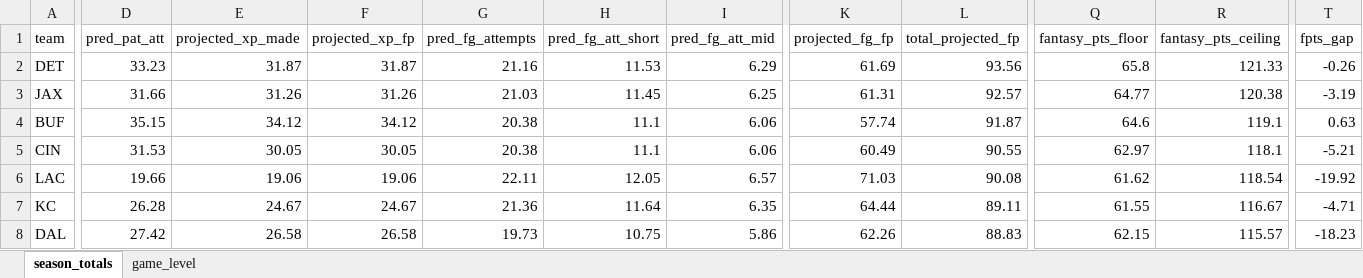
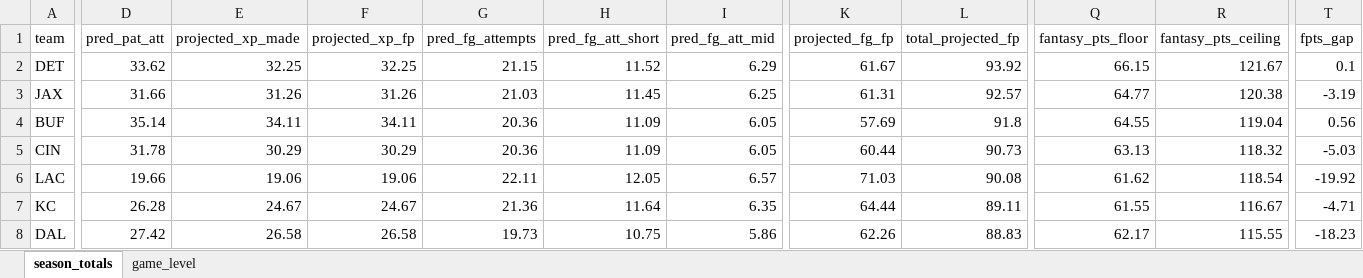
Before and after one commit to egomaniacsfantasy/lineup-lab, an Excel workbook: projections/kicker_2026_combined.xlsx, sheet season_totals, drawn as a sheet; only a part is shown, gaps mark what is left out; values as stored, in another font and other column widths than the file's, no borders; the diff covers the shown part only; the diff names each change by its address in the sheet, - before the commit and + after, or states it on an @@ line.

```diff
--- a/projections/kicker_2026_combined.xlsx (sheet season_totals)
+++ b/projections/kicker_2026_combined.xlsx (sheet season_totals)
-D2 (pred_pat_att): 33.23
+D2 (pred_pat_att): 33.62
-E2 (projected_xp_made): 31.87
+E2 (projected_xp_made): 32.25
-F2 (projected_xp_fp): 31.87
+F2 (projected_xp_fp): 32.25
-G2 (pred_fg_attempts): 21.16
+G2 (pred_fg_attempts): 21.15
-H2 (pred_fg_att_short): 11.53
+H2 (pred_fg_att_short): 11.52
-K2 (projected_fg_fp): 61.69
+K2 (projected_fg_fp): 61.67
-L2 (total_projected_fp): 93.56
+L2 (total_projected_fp): 93.92
-Q2 (fantasy_pts_floor): 65.8
+Q2 (fantasy_pts_floor): 66.15
-R2 (fantasy_pts_ceiling): 121.33
+R2 (fantasy_pts_ceiling): 121.67
-T2 (fpts_gap): -0.26
+T2 (fpts_gap): 0.1
-D4 (pred_pat_att): 35.15
+D4 (pred_pat_att): 35.14
-E4 (projected_xp_made): 34.12
+E4 (projected_xp_made): 34.11
-F4 (projected_xp_fp): 34.12
+F4 (projected_xp_fp): 34.11
-G4:G5 (pred_fg_attempts): 20.38
+G4:G5 (pred_fg_attempts): 20.36
-H4:H5 (pred_fg_att_short): 11.1
+H4:H5 (pred_fg_att_short): 11.09
-I4:I5 (pred_fg_att_mid): 6.06
+I4:I5 (pred_fg_att_mid): 6.05
-K4 (projected_fg_fp): 57.74
+K4 (projected_fg_fp): 57.69
-L4 (total_projected_fp): 91.87
+L4 (total_projected_fp): 91.8
-Q4 (fantasy_pts_floor): 64.6
+Q4 (fantasy_pts_floor): 64.55
-R4 (fantasy_pts_ceiling): 119.1
+R4 (fantasy_pts_ceiling): 119.04
-T4 (fpts_gap): 0.63
+T4 (fpts_gap): 0.56
-D5 (pred_pat_att): 31.53
+D5 (pred_pat_att): 31.78
-E5 (projected_xp_made): 30.05
+E5 (projected_xp_made): 30.29
-F5 (projected_xp_fp): 30.05
+F5 (projected_xp_fp): 30.29
-K5 (projected_fg_fp): 60.49
+K5 (projected_fg_fp): 60.44
-L5 (total_projected_fp): 90.55
+L5 (total_projected_fp): 90.73
-Q5 (fantasy_pts_floor): 62.97
+Q5 (fantasy_pts_floor): 63.13
-R5 (fantasy_pts_ceiling): 118.1
+R5 (fantasy_pts_ceiling): 118.32
-T5 (fpts_gap): -5.21
+T5 (fpts_gap): -5.03
-Q8 (fantasy_pts_floor): 62.15
+Q8 (fantasy_pts_floor): 62.17
-R8 (fantasy_pts_ceiling): 115.57
+R8 (fantasy_pts_ceiling): 115.55
```
Also changed, not shown: 7 added rows, 7 removed rows and 92 edited cells elsewhere in this sheet, sheet game_level.
